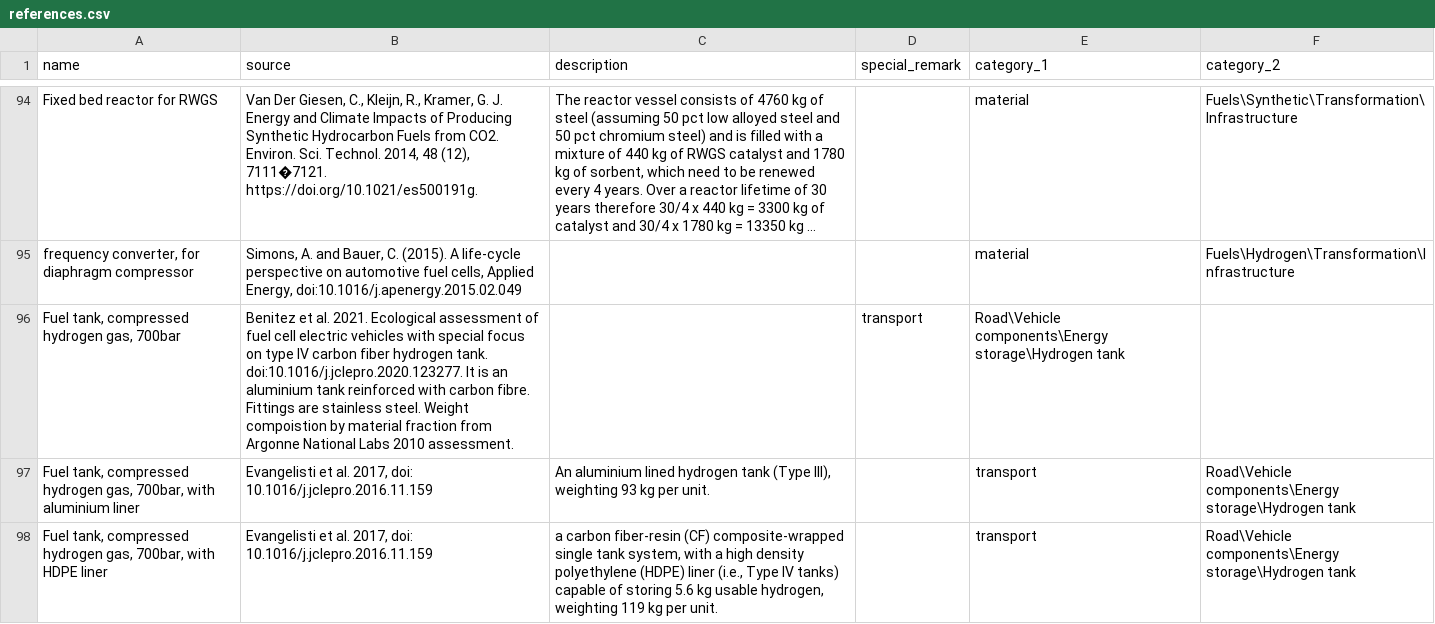
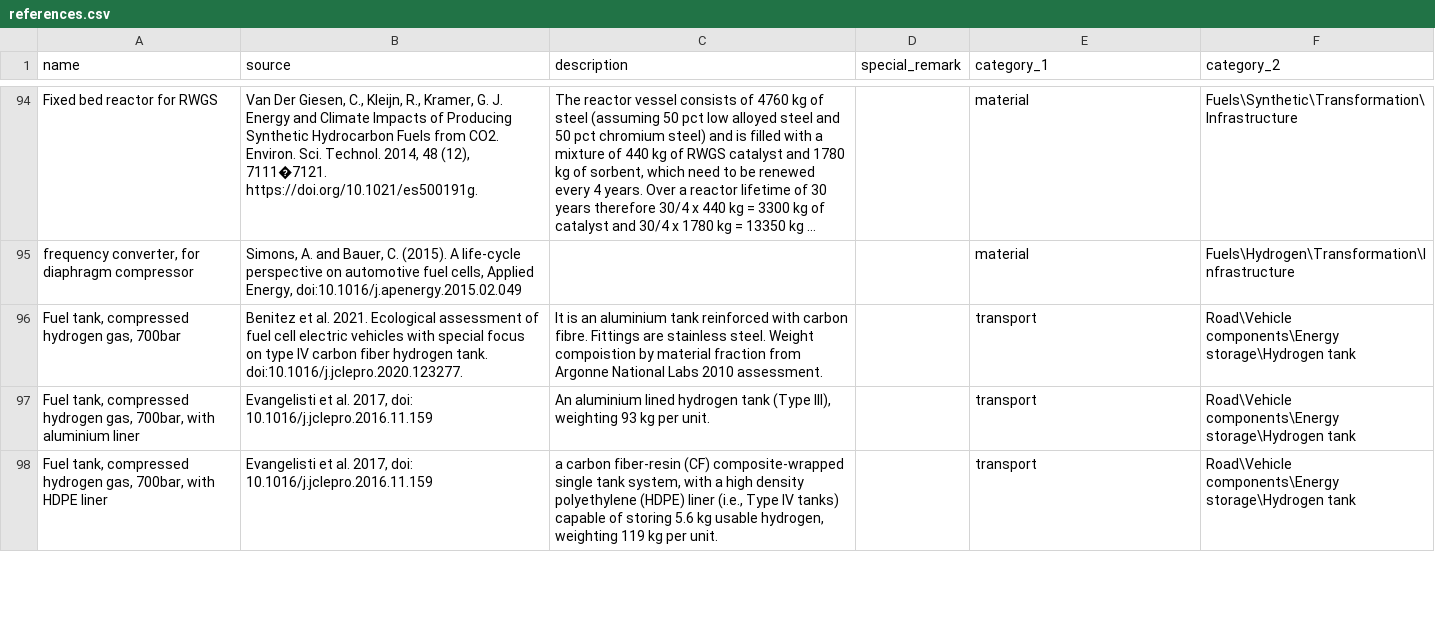
Before and after one commit to romainsacchi/carculator_utils, a CSV file: carculator_utils/data/export/references.csv, drawn as a sheet; only a part is shown, gaps mark what is left out; long unchanged cells end in …; the diff names each change by its address in the sheet, - before the commit and + after, or states it on an @@ line.

```diff
--- a/carculator_utils/data/export/references.csv
+++ b/carculator_utils/data/export/references.csv
-B96 (source): …tank. doi:10.1016/j.jclepro.2020.123277. It is an aluminium tank reinforced with carbon fibre. Fittings are stainless steel. Weight compoistion by material fraction from Argonne National Labs 2010 assessment.
+B96 (source): …tank. doi:10.1016/j.jclepro.2020.123277.
-C96 (description): (empty)
+C96 (description): It is an aluminium tank reinforced with carbon fibre. Fittings are stainless steel. Weight compoistion by material fraction from Argonne National Labs 2010 assessment.
-D96 (special_remark): transport
+D96 (special_remark): (empty)
-E96 (category_1): Road\Vehicle components\Energy storage\Hydrogen tank
+E96 (category_1): transport
-F96 (category_2): (empty)
+F96 (category_2): Road\Vehicle components\Energy storage\Hydrogen tank
```
Also changed, not shown: carculator_utils/data/export/ei38_to_ei39.csv, 1 other file.
